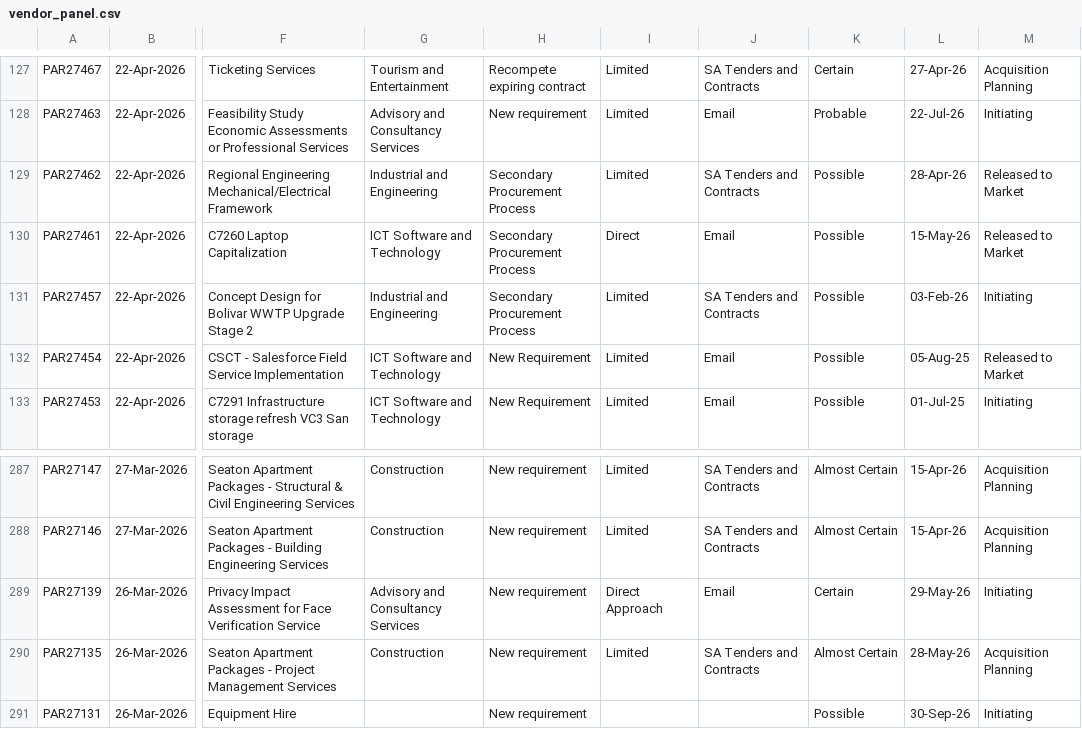
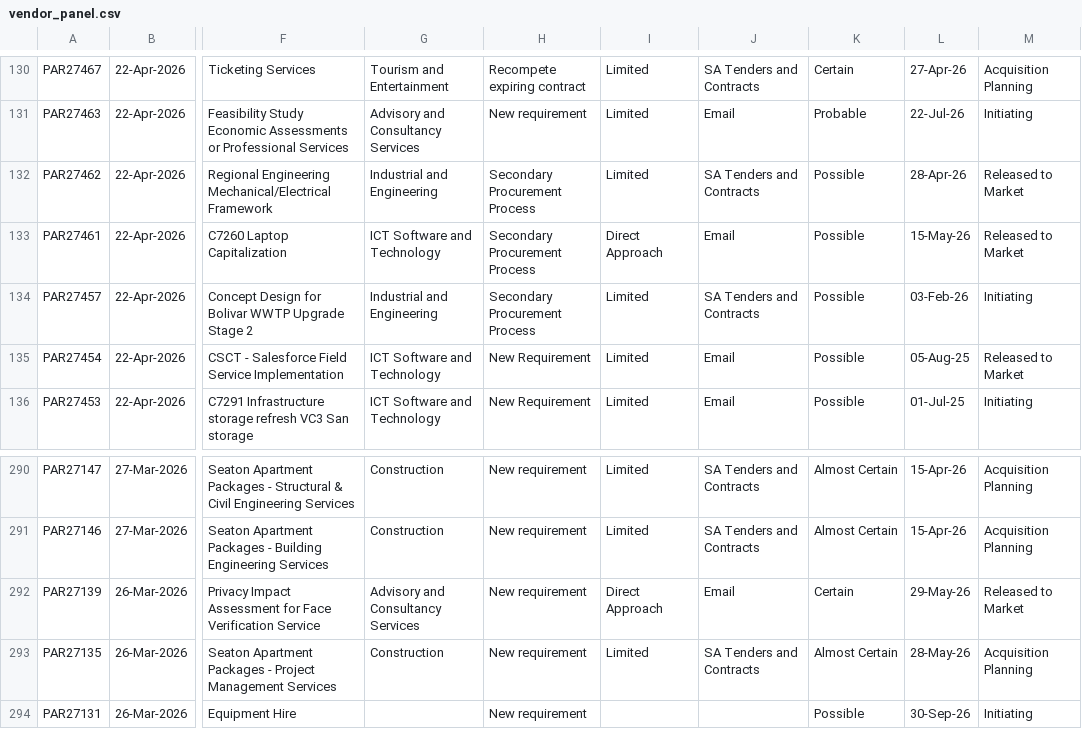
Before and after one commit to J-Lich/__temp_panel_output, a CSV file: vendor_panel.csv, drawn as a sheet; only a part is shown, gaps mark what is left out; addresses are those after the commit; the diff covers the shown part only; the diff names each change by its address in the sheet, - before the commit and + after, or states it on an @@ line.

```diff
--- a/vendor_panel.csv
+++ b/vendor_panel.csv
-I133: Direct
+I133: Direct Approach
-M292: Initiating
+M292: Released to Market
```
Also changed, not shown: 3 added rows, 3 removed rows and 14 edited cells elsewhere in this file, 1 other file.
